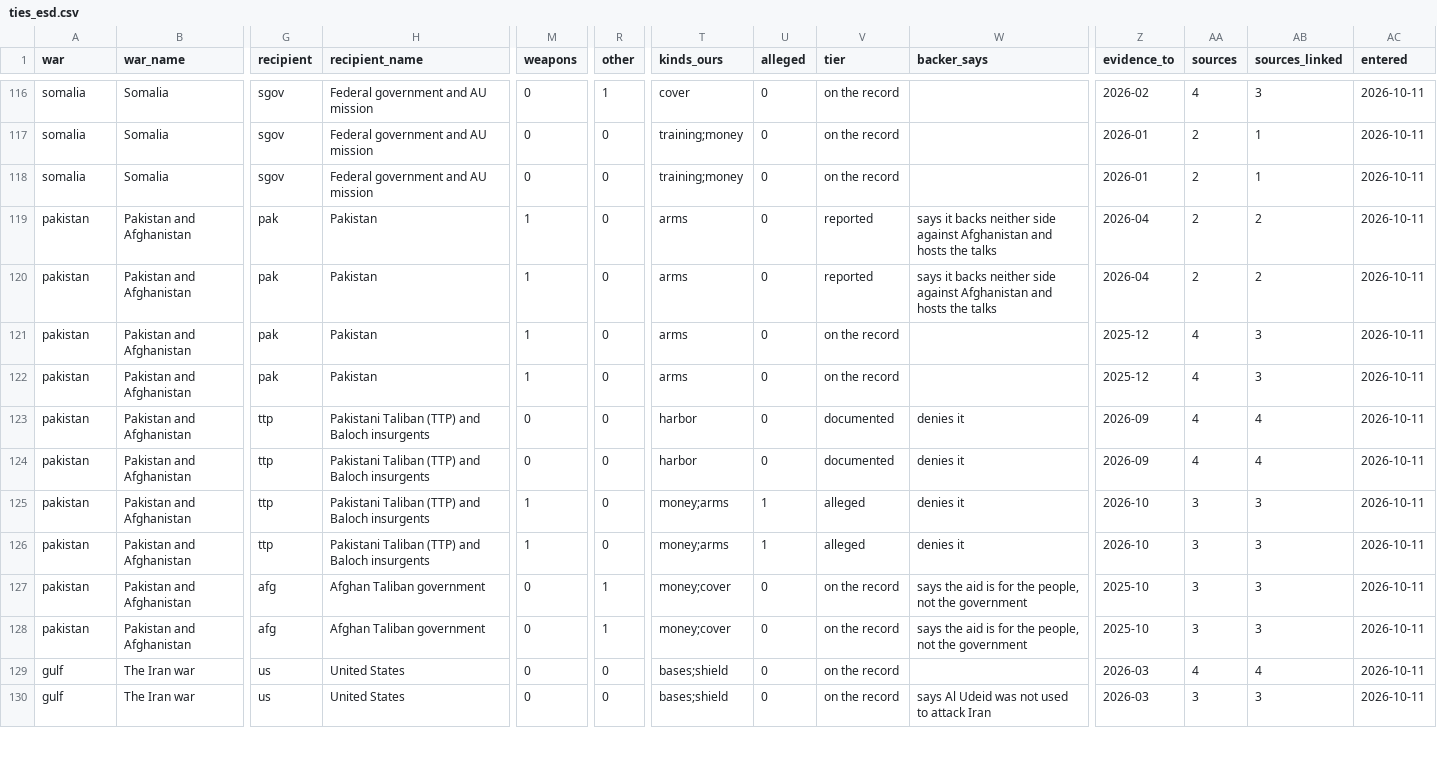
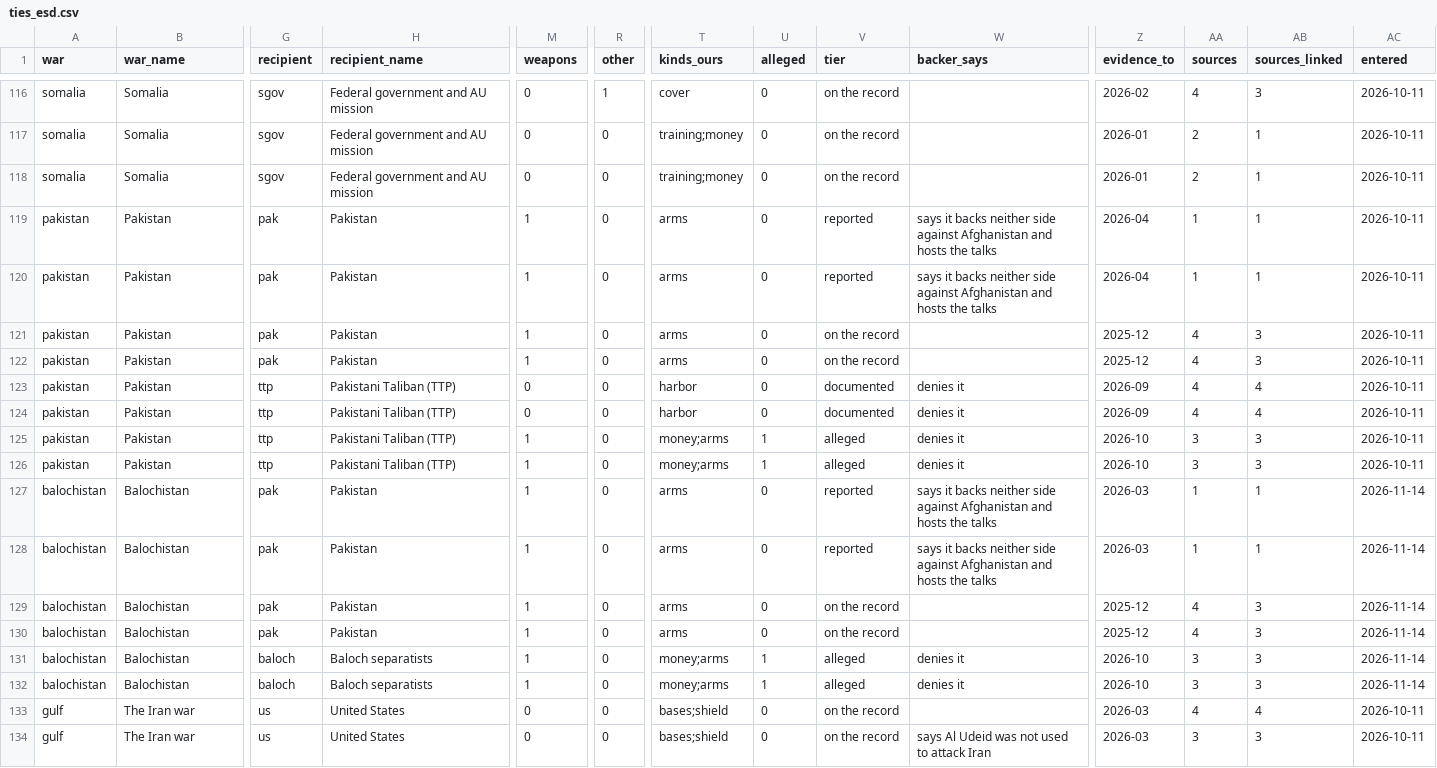
Before and after one commit to daseme/warnotwar, a CSV file: data/ties_esd.csv, drawn as a sheet; only a part is shown, gaps mark what is left out; addresses are those after the commit; rows hold the shown columns only; the diff covers the shown part only; the diff names each change by its address in the sheet, - before the commit and + after, or states it on an @@ line.

```diff
--- a/data/ties_esd.csv
+++ b/data/ties_esd.csv
-B119:B126 (war_name): Pakistan and Afghanistan
+B119:B126 (war_name): Pakistan
-AA119:AA120 (sources): 2
+AA119:AA120 (sources): 1
-AB119:AB120 (sources_linked): 2
+AB119:AB120 (sources_linked): 1
-H123:H126 (recipient_name): Pakistani Taliban (TTP) and Baloch insurgents
+H123:H126 (recipient_name): Pakistani Taliban (TTP)
+row 127: balochistan | Balochistan | pak | Pakistan | 1 | 0 | arms | 0 | reported | says it backs neither side against Afghanistan and hosts the talks | 2026-03 | 1 | 1 | 2026-11-14
+row 128: balochistan | Balochistan | pak | Pakistan | 1 | 0 | arms | 0 | reported | says it backs neither side against Afghanistan and hosts the talks | 2026-03 | 1 | 1 | 2026-11-14
+row 129: balochistan | Balochistan | pak | Pakistan | 1 | 0 | arms | 0 | on the record |  | 2025-12 | 4 | 3 | 2026-11-14
+row 130: balochistan | Balochistan | pak | Pakistan | 1 | 0 | arms | 0 | on the record |  | 2025-12 | 4 | 3 | 2026-11-14
-A131:A132 (war): pakistan
+A131:A132 (war): balochistan
-B131:B132 (war_name): Pakistan and Afghanistan
+B131:B132 (war_name): Balochistan
-G131:G132 (recipient): afg
+G131:G132 (recipient): baloch
-H131:H132 (recipient_name): Afghan Taliban government
+H131:H132 (recipient_name): Baloch separatists
-M131:M132 (weapons): 0
+M131:M132 (weapons): 1
-R131:R132 (other): 1
+R131:R132 (other): 0
-T131:T132 (kinds_ours): money;cover
+T131:T132 (kinds_ours): money;arms
-U131:U132 (alleged): 0
+U131:U132 (alleged): 1
-V131:V132 (tier): on the record
+V131:V132 (tier): alleged
-W131:W132 (backer_says): says the aid is for the people, not the government
+W131:W132 (backer_says): denies it
-Z131:Z132 (evidence_to): 2025-10
+Z131:Z132 (evidence_to): 2026-10
-AC131:AC132 (entered): 2026-10-11
+AC131:AC132 (entered): 2026-11-14
```
Also changed, not shown: 6 edited cells elsewhere in this file, 10 other files.
